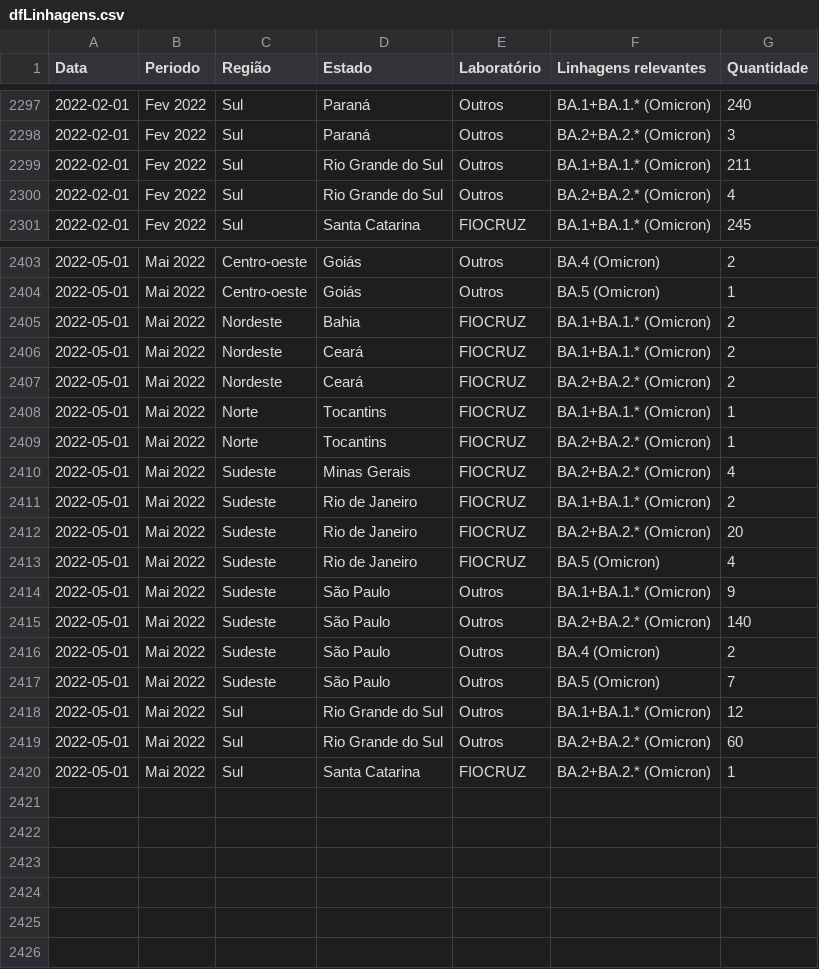
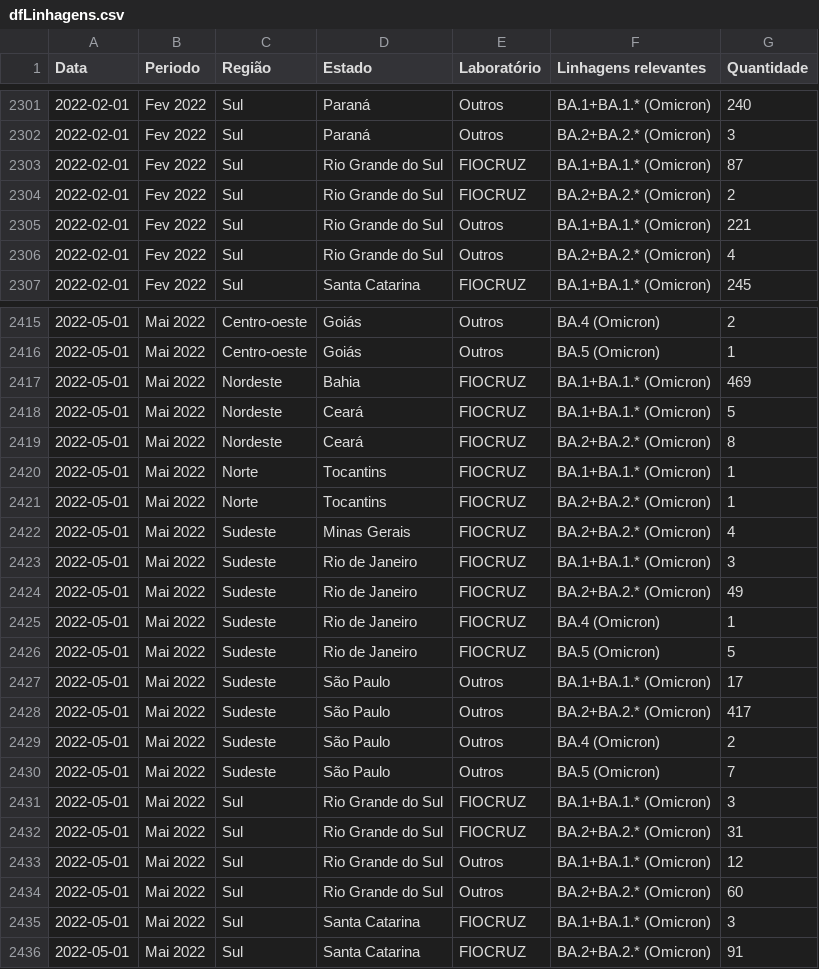
Before and after one commit to vanleiko/RedeGenomica, a CSV file: dfLinhagens.csv, drawn as a sheet; only a part is shown, gaps mark what is left out; the diff covers the shown part only.

```diff
--- a/dfLinhagens.csv
+++ b/dfLinhagens.csv
@@ -2298,3 +2302,5 @@ Data,Periodo,Região,Estado,Laboratório,Linhagens relevantes,Quantidade
 2022-02-01,Fev 2022,Sul,Paraná,Outros,BA.2+BA.2.* (Omicron),3
-2022-02-01,Fev 2022,Sul,Rio Grande do Sul,Outros,BA.1+BA.1.* (Omicron),211
+2022-02-01,Fev 2022,Sul,Rio Grande do Sul,FIOCRUZ,BA.1+BA.1.* (Omicron),87
+2022-02-01,Fev 2022,Sul,Rio Grande do Sul,FIOCRUZ,BA.2+BA.2.* (Omicron),2
+2022-02-01,Fev 2022,Sul,Rio Grande do Sul,Outros,BA.1+BA.1.* (Omicron),221
 2022-02-01,Fev 2022,Sul,Rio Grande do Sul,Outros,BA.2+BA.2.* (Omicron),4
@@ -2404,5 +2416,5 @@ Data,Periodo,Região,Estado,Laboratório,Linhagens relevantes,Quantidade
 2022-05-01,Mai 2022,Centro-oeste,Goiás,Outros,BA.5 (Omicron),1
-2022-05-01,Mai 2022,Nordeste,Bahia,FIOCRUZ,BA.1+BA.1.* (Omicron),2
-2022-05-01,Mai 2022,Nordeste,Ceará,FIOCRUZ,BA.1+BA.1.* (Omicron),2
-2022-05-01,Mai 2022,Nordeste,Ceará,FIOCRUZ,BA.2+BA.2.* (Omicron),2
+2022-05-01,Mai 2022,Nordeste,Bahia,FIOCRUZ,BA.1+BA.1.* (Omicron),469
+2022-05-01,Mai 2022,Nordeste,Ceará,FIOCRUZ,BA.1+BA.1.* (Omicron),5
+2022-05-01,Mai 2022,Nordeste,Ceará,FIOCRUZ,BA.2+BA.2.* (Omicron),8
 2022-05-01,Mai 2022,Norte,Tocantins,FIOCRUZ,BA.1+BA.1.* (Omicron),1
@@ -2410,11 +2422,15 @@ Data,Periodo,Região,Estado,Laboratório,Linhagens relevantes,Quantidade
 2022-05-01,Mai 2022,Sudeste,Minas Gerais,FIOCRUZ,BA.2+BA.2.* (Omicron),4
-2022-05-01,Mai 2022,Sudeste,Rio de Janeiro,FIOCRUZ,BA.1+BA.1.* (Omicron),2
-2022-05-01,Mai 2022,Sudeste,Rio de Janeiro,FIOCRUZ,BA.2+BA.2.* (Omicron),20
-2022-05-01,Mai 2022,Sudeste,Rio de Janeiro,FIOCRUZ,BA.5 (Omicron),4
-2022-05-01,Mai 2022,Sudeste,São Paulo,Outros,BA.1+BA.1.* (Omicron),9
-2022-05-01,Mai 2022,Sudeste,São Paulo,Outros,BA.2+BA.2.* (Omicron),140
+2022-05-01,Mai 2022,Sudeste,Rio de Janeiro,FIOCRUZ,BA.1+BA.1.* (Omicron),3
+2022-05-01,Mai 2022,Sudeste,Rio de Janeiro,FIOCRUZ,BA.2+BA.2.* (Omicron),49
+2022-05-01,Mai 2022,Sudeste,Rio de Janeiro,FIOCRUZ,BA.4 (Omicron),1
+2022-05-01,Mai 2022,Sudeste,Rio de Janeiro,FIOCRUZ,BA.5 (Omicron),5
+2022-05-01,Mai 2022,Sudeste,São Paulo,Outros,BA.1+BA.1.* (Omicron),17
+2022-05-01,Mai 2022,Sudeste,São Paulo,Outros,BA.2+BA.2.* (Omicron),417
 2022-05-01,Mai 2022,Sudeste,São Paulo,Outros,BA.4 (Omicron),2
 2022-05-01,Mai 2022,Sudeste,São Paulo,Outros,BA.5 (Omicron),7
+2022-05-01,Mai 2022,Sul,Rio Grande do Sul,FIOCRUZ,BA.1+BA.1.* (Omicron),3
+2022-05-01,Mai 2022,Sul,Rio Grande do Sul,FIOCRUZ,BA.2+BA.2.* (Omicron),31
 2022-05-01,Mai 2022,Sul,Rio Grande do Sul,Outros,BA.1+BA.1.* (Omicron),12
 2022-05-01,Mai 2022,Sul,Rio Grande do Sul,Outros,BA.2+BA.2.* (Omicron),60
-2022-05-01,Mai 2022,Sul,Santa Catarina,FIOCRUZ,BA.2+BA.2.* (Omicron),1
+2022-05-01,Mai 2022,Sul,Santa Catarina,FIOCRUZ,BA.1+BA.1.* (Omicron),3
+2022-05-01,Mai 2022,Sul,Santa Catarina,FIOCRUZ,BA.2+BA.2.* (Omicron),91
```
Also changed, not shown: 10 added rows and 77 edited cells elsewhere in this file, dfGenomasLaboratorio.csv, dfLinhagensMes.csv, 2 other files.
